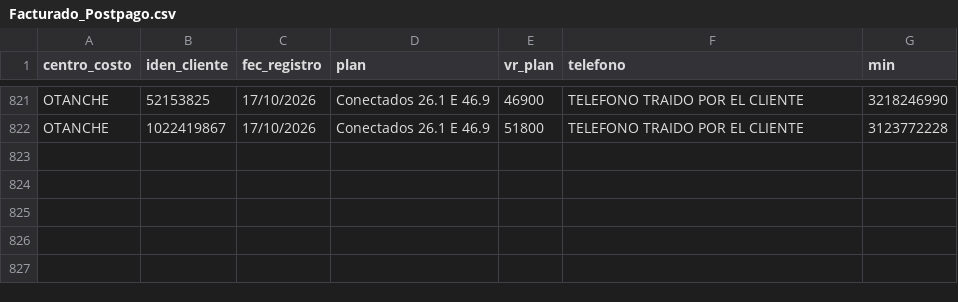
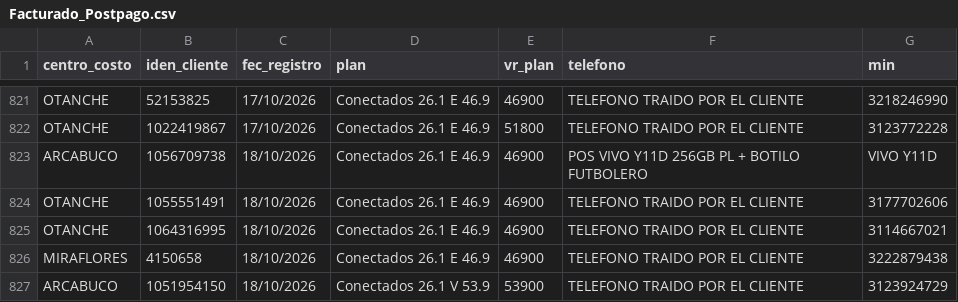
Before and after one commit to lualbernu/prueba-1, a CSV file: Facturado_Postpago.csv, drawn as a sheet; only a part is shown, gaps mark what is left out; the diff names each change by its address in the sheet, - before the commit and + after, or states it on an @@ line.

Commit message:
Actualización automática: Facturado_Postpago.csv

```diff
--- a/Facturado_Postpago.csv
+++ b/Facturado_Postpago.csv
+row 823: ARCABUCO | 1056709738 | 18/10/2026 | Conectados 26.1 E 46.9 | 46900 | POS VIVO Y11D 256GB PL + BOTILO FUTBOLERO | VIVO Y11D
+row 824: OTANCHE | 1055551491 | 18/10/2026 | Conectados 26.1 E 46.9 | 46900 | TELEFONO TRAIDO POR EL CLIENTE | 3177702606
+row 825: OTANCHE | 1064316995 | 18/10/2026 | Conectados 26.1 E 46.9 | 46900 | TELEFONO TRAIDO POR EL CLIENTE | 3114667021
+row 826: MIRAFLORES | 4150658 | 18/10/2026 | Conectados 26.1 E 46.9 | 46900 | TELEFONO TRAIDO POR EL CLIENTE | 3222879438
+row 827: ARCABUCO | 1051954150 | 18/10/2026 | Conectados 26.1 V 53.9 | 53900 | TELEFONO TRAIDO POR EL CLIENTE | 3123924729
```
